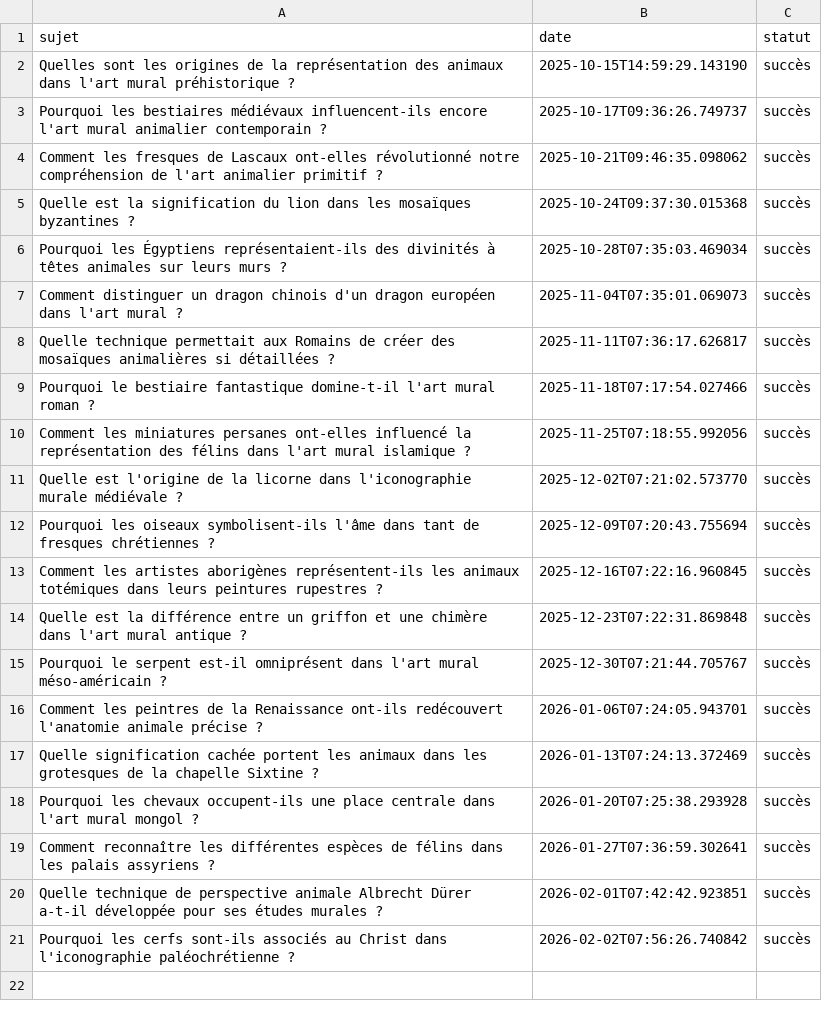
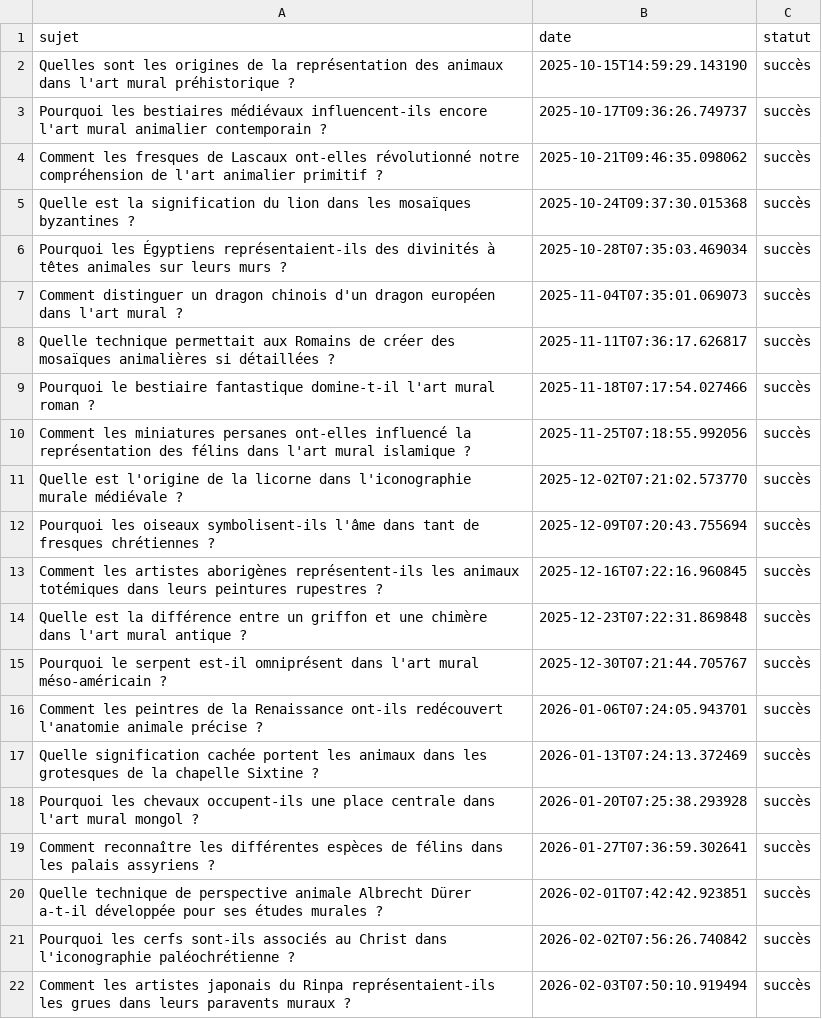
Before and after one commit to Metalosmose21/Animaux-2, a CSV file: sujets_traites.csv, drawn as a sheet.

```diff
--- a/sujets_traites.csv
+++ b/sujets_traites.csv
@@ -21 +21,2 @@ Quelle technique de perspective animale Albrecht Dürer a-t-il développée pour
 Pourquoi les cerfs sont-ils associés au Christ dans l'iconographie paléochrétienne ?,2026-02-02T07:56:26.740842,succès
+Comment les artistes japonais du Rinpa représentaient-ils les grues dans leurs paravents muraux ?,2026-02-03T07:50:10.919494,succès
```
Also changed, not shown: sujets.csv.
